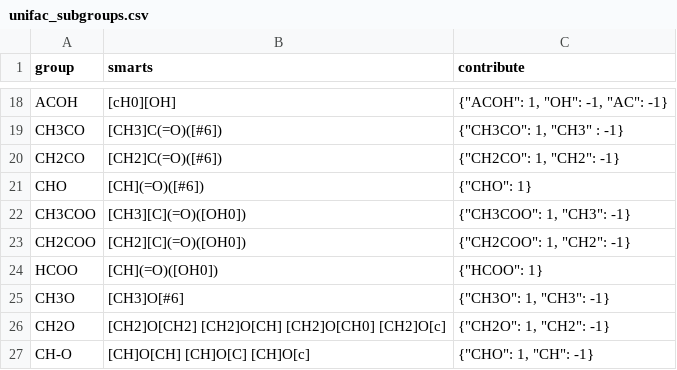
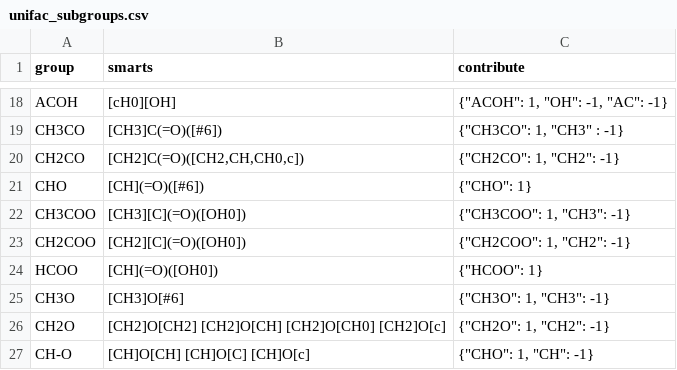
Before and after one commit to ipqa-research/ugropy, a CSV file: ugropy/groupscsv/unifac/unifac_subgroups.csv, drawn as a sheet; only a part is shown, gaps mark what is left out.

```diff
--- a/ugropy/groupscsv/unifac/unifac_subgroups.csv
+++ b/ugropy/groupscsv/unifac/unifac_subgroups.csv
@@ -19,3 +19,3 @@ ACOH|[cH0][OH]|"{""ACOH"": 1, ""OH"": -1, ""AC"": -1}"
 CH3CO|[CH3]C(=O)([#6])|"{""CH3CO"": 1, ""CH3"" : -1}"
-CH2CO|[CH2]C(=O)([#6])|"{""CH2CO"": 1, ""CH2"": -1}"
+CH2CO|[CH2]C(=O)([CH2,CH,CH0,c])|"{""CH2CO"": 1, ""CH2"": -1}"
 CHO|[CH](=O)([#6])|"{""CHO"": 1}"
```
Also changed, not shown: 7 other files.
